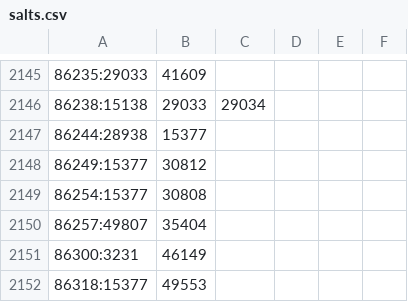
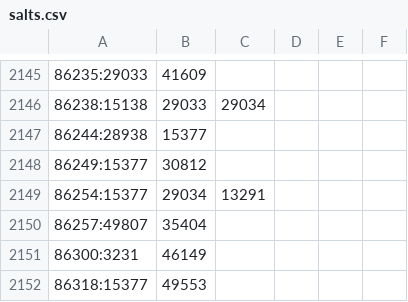
Before and after one commit to DD-DeCaF/model, a CSV file: model/data/salts.csv, drawn as a sheet; only a part is shown, gaps mark what is left out.

Commit message:
fix: new medium length; iron salt

```diff
--- a/model/data/salts.csv
+++ b/model/data/salts.csv
@@ -2148,3 +2148,3 @@
 86249:15377;30812
-86254:15377;30808
+86254:15377;29034;13291
 86257:49807;35404
```
Also changed, not shown: 1 other file.
